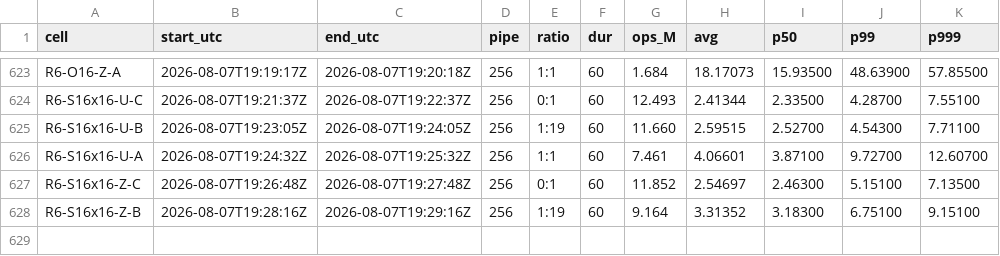
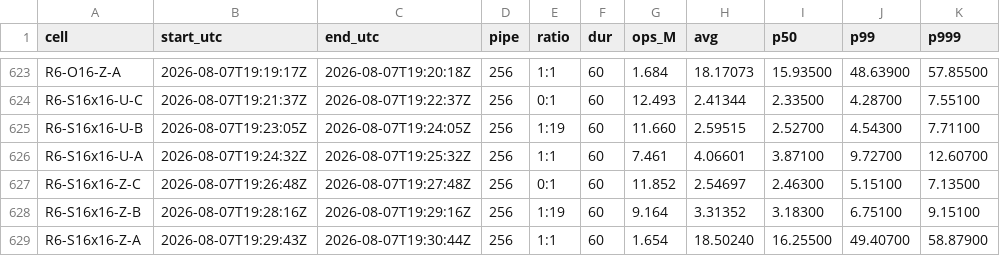
Before and after one commit to Boo-seon-woong/memcached-1.6.42-port_v4, a TSV file: experiments/semi_final/genie/manifest.tsv, drawn as a sheet; only a part is shown, gaps mark what is left out.

Commit message:
[genie] R6-S16x16-Z-A 1.654M

```diff
--- a/experiments/semi_final/genie/manifest.tsv
+++ b/experiments/semi_final/genie/manifest.tsv
@@ -628 +628,2 @@ R6-S16x16-Z-C	2026-08-07T19:26:48Z	2026-08-07T19:27:48Z	256	0:1	60	11.852	2.5469
 R6-S16x16-Z-B	2026-08-07T19:28:16Z	2026-08-07T19:29:16Z	256	1:19	60	9.164	3.31352	3.18300	6.75100	9.15100
+R6-S16x16-Z-A	2026-08-07T19:29:43Z	2026-08-07T19:30:44Z	256	1:1	60	1.654	18.50240	16.25500	49.40700	58.87900
```
Also changed, not shown: 2 other files.
